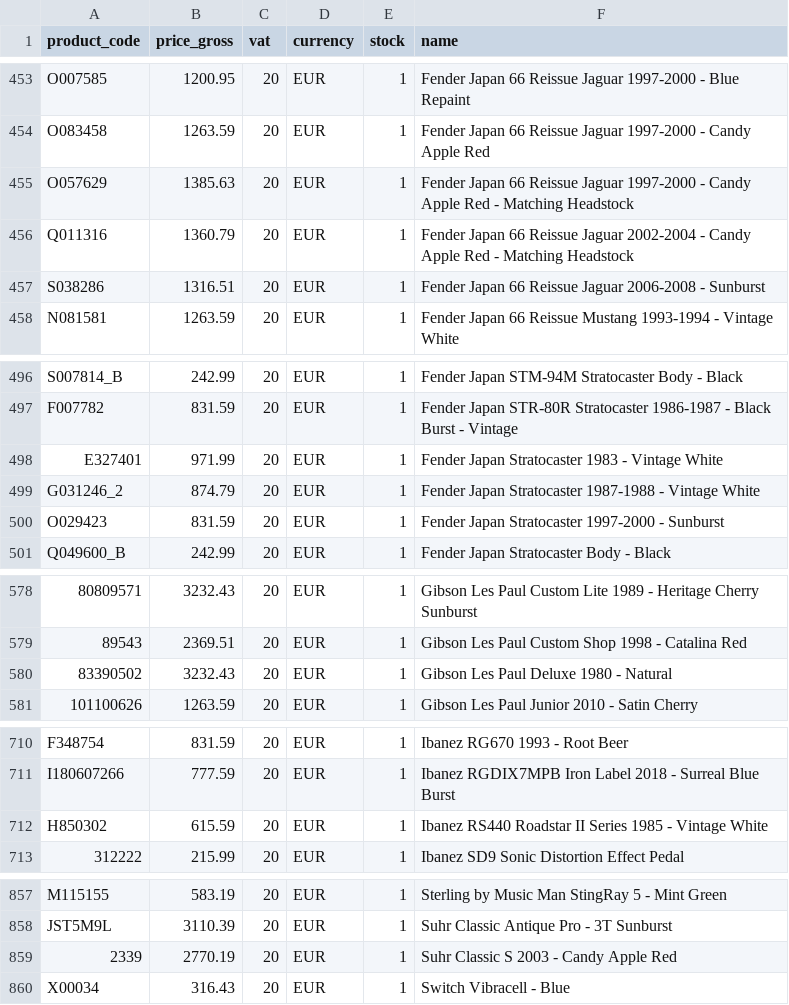
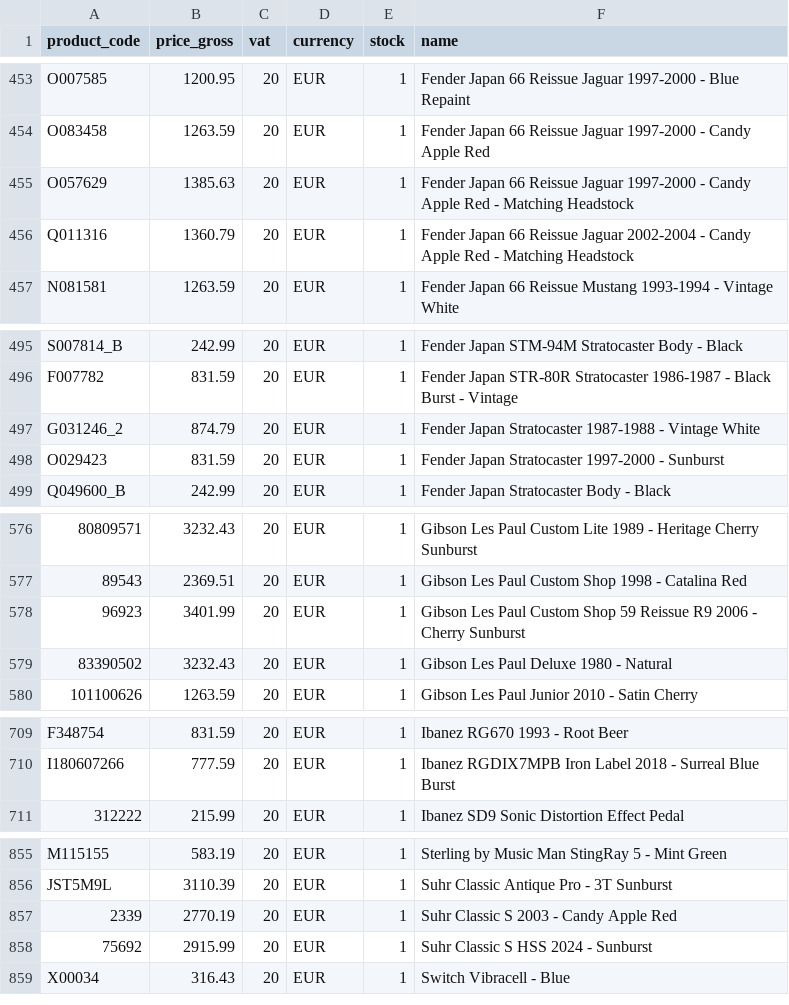
Before and after one commit to brendanrefurbed/supplier-feeds-public, a CSV file: patsguitars_refurbed_import_by_sku.csv, drawn as a sheet; only a part is shown, gaps mark what is left out; removed rows and columns are numbered as before the commit, all else as after; the diff names each change by its address in the sheet, - before the commit and + after, or states it on an @@ line.

```diff
--- a/patsguitars_refurbed_import_by_sku.csv
+++ b/patsguitars_refurbed_import_by_sku.csv
-row 457: S038286 | 1316.51 | 20 | EUR | 1 | Fender Japan 66 Reissue Jaguar 2006-2008 - Sunburst
-row 498: E327401 | 971.99 | 20 | EUR | 1 | Fender Japan Stratocaster 1983 - Vintage White
+row 578: 96923 | 3401.99 | 20 | EUR | 1 | Gibson Les Paul Custom Shop 59 Reissue R9 2006 - Cherry Sunburst
-row 712: H850302 | 615.59 | 20 | EUR | 1 | Ibanez RS440 Roadstar II Series 1985 - Vintage White
+row 858: 75692 | 2915.99 | 20 | EUR | 1 | Suhr Classic S HSS 2024 - Sunburst
```
Also changed, not shown: patsguitars_refurbed_import.csv.
